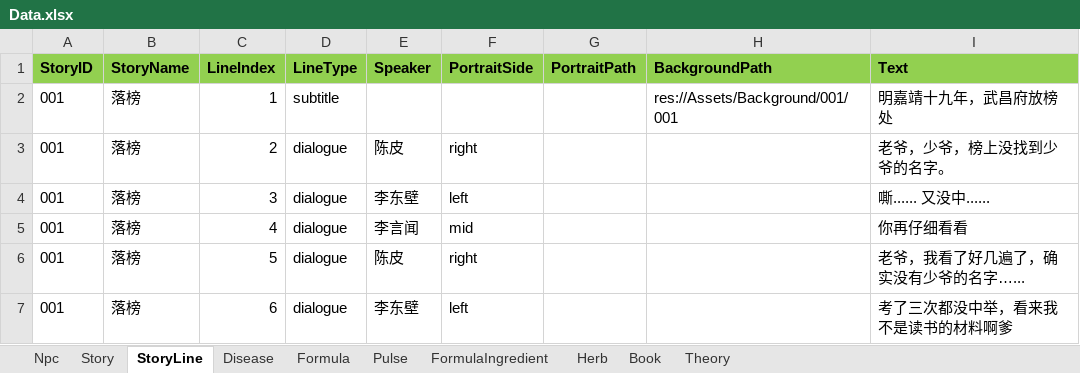
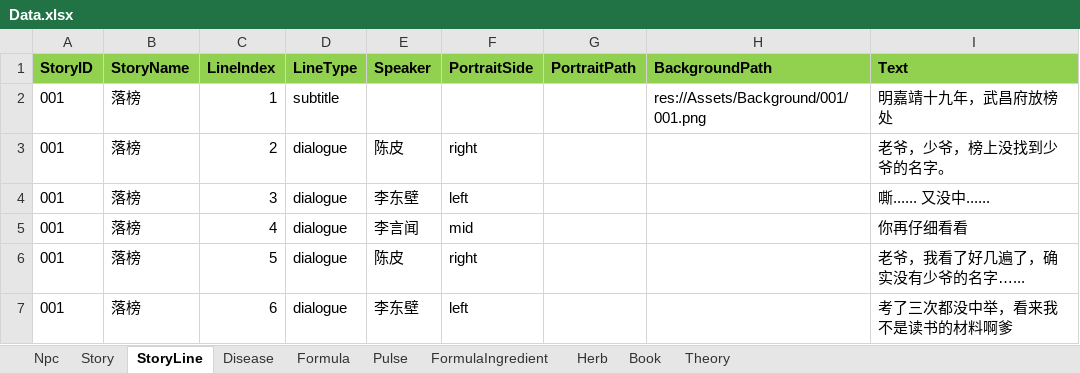
Before and after one commit to lqc19891229/Doctor, an Excel workbook: DataTables/Data.xlsx, sheet StoryLine, drawn as a sheet; only a part is shown; values as stored, in another font and other column widths than the file's, no borders; the diff names each change by its address in the sheet, - before the commit and + after, or states it on an @@ line.

```diff
--- a/DataTables/Data.xlsx (sheet StoryLine)
+++ b/DataTables/Data.xlsx (sheet StoryLine)
-H2 (BackgroundPath): res://Assets/Background/001/001
+H2 (BackgroundPath): res://Assets/Background/001/001.png
```
Also changed, not shown: DataTables/Data.backup_before_detailtext_import.xlsx, DataTables/DetailText/剧情/001落榜.xlsx, 23 other files.
